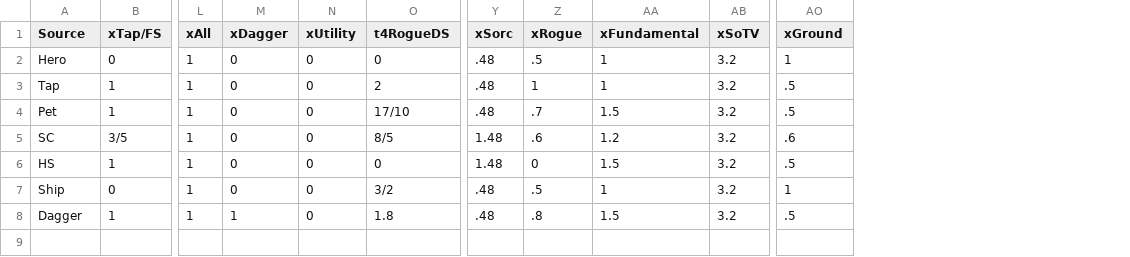
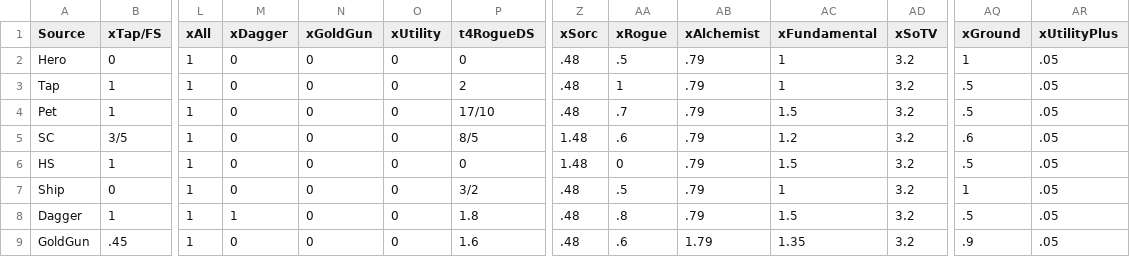
Before and after one commit to Parrot6/tt2optimizer, a CSV file: assets/reductions.csv, drawn as a sheet; only a part is shown, gaps mark what is left out; rows hold the shown columns only; the diff names each change by its address in the sheet, - before the commit and + after, or states it on an @@ line.

```diff
--- a/assets/reductions.csv
+++ b/assets/reductions.csv
+column N (xGoldGun), rows 2-8: all 0
+column AB (xAlchemist), rows 2-8: all .79
+column AR (xUtilityPlus), rows 2-8: all .05
+row 9: GoldGun | .45 | 1 | 0 | 0 | 0 | 1.6 | .48 | .6 | 1.79 | 1.35 | 3.2 | .9 | .05
```
Also changed, not shown: assets/goldReductions.csv, 5 other files.
